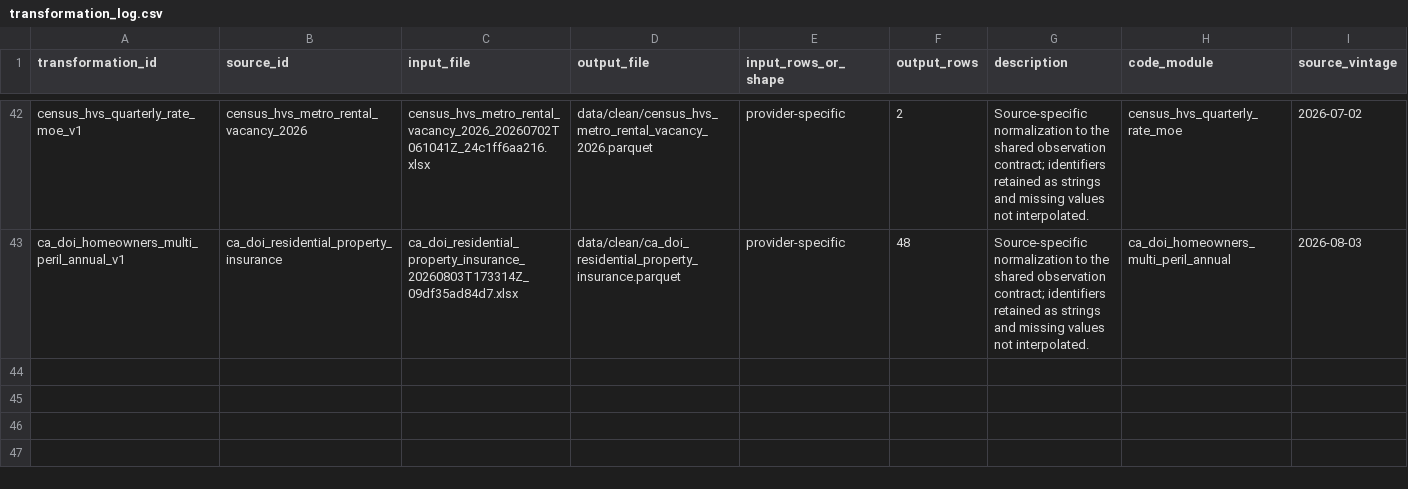
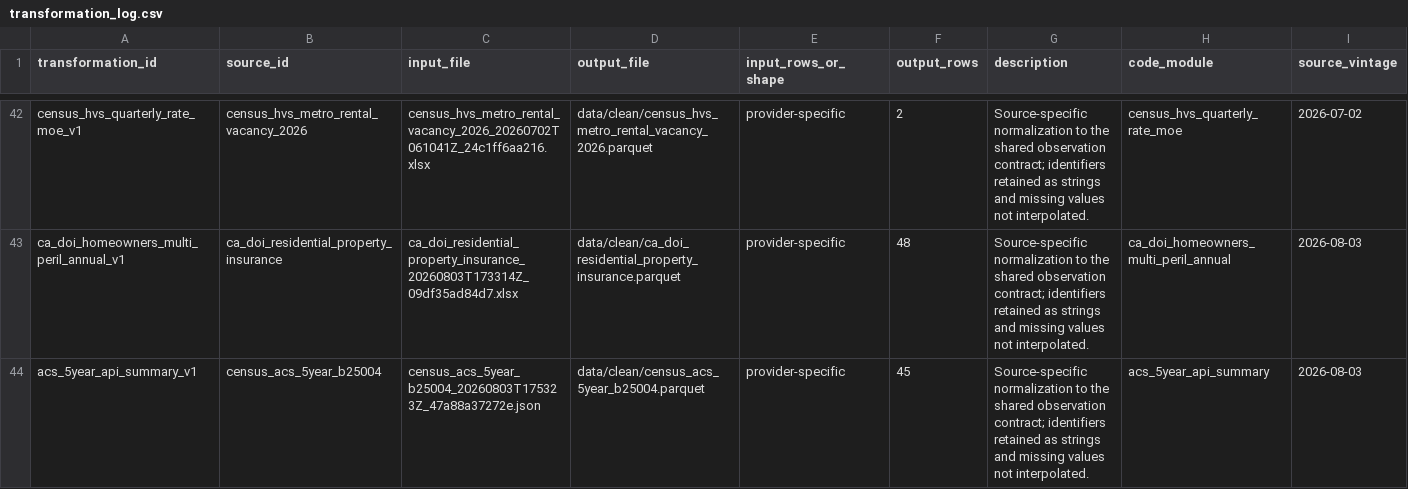
Before and after one commit to ciciiiyaoyf/la_housing_database, a CSV file: metadata/transformation_log.csv, drawn as a sheet; only a part is shown, gaps mark what is left out; rows hold the shown columns only; the diff names each change by its address in the sheet, - before the commit and + after, or states it on an @@ line.

```diff
--- a/metadata/transformation_log.csv
+++ b/metadata/transformation_log.csv
+row 44: acs_5year_api_summary_v1 | census_acs_5year_b25004 | census_acs_5year_b25004_20260803T175323Z_47a88a37272e.json | data/clean/census_acs_5year_b25004.parquet | provider-specific | 45 | Source-specific normalization to the shared observation contract; identifiers retained as strings and missing values not interpolated. | acs_5year_api_summary | 2026-08-03
```
Also changed, not shown: 6 other files.
